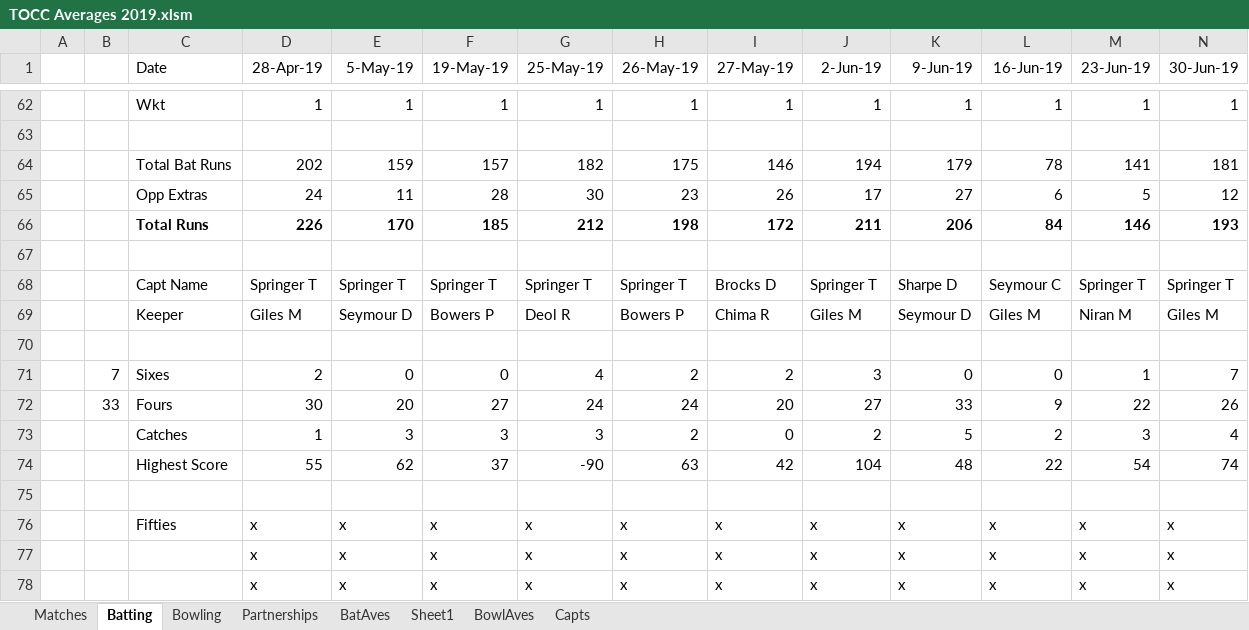
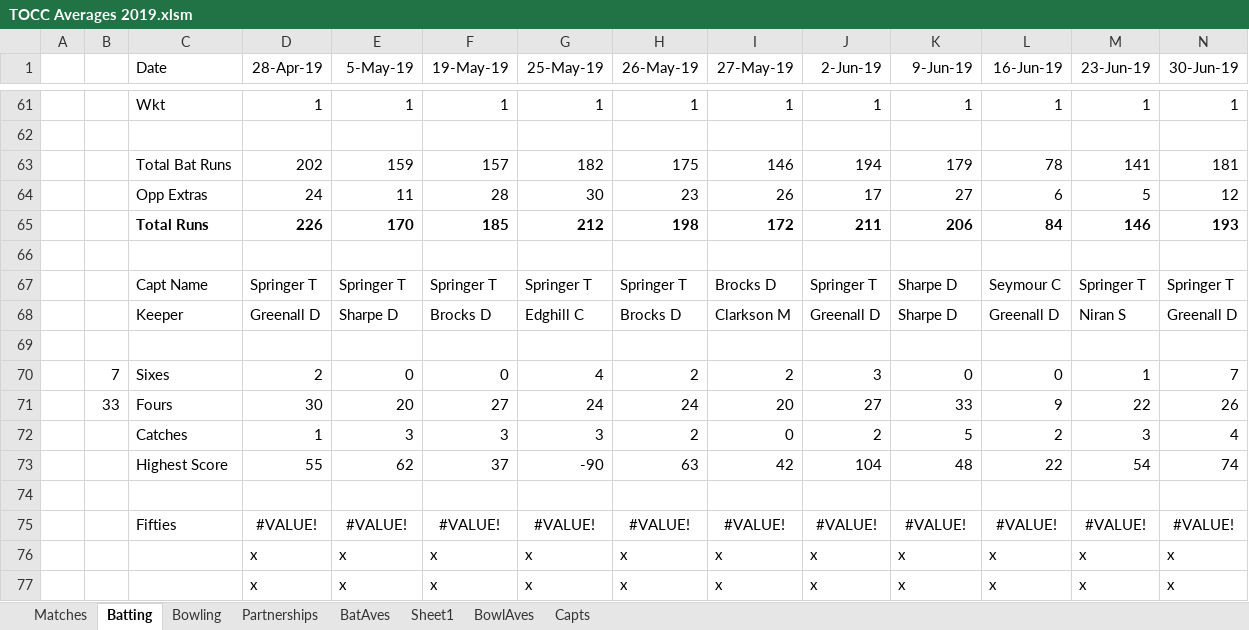
Before and after one commit to mikewoodhouse/stan, an Excel workbook: data/xldata/TOCC Averages 2019.xlsm, sheet Batting, drawn as a sheet; only a part is shown, gaps mark what is left out; values as stored, in another font and other column widths than the file's, no borders; conditional formats not drawn; removed rows and columns are numbered as before the commit, all else as after; rows hold the shown columns only; the diff covers the shown part only; the diff names each change by its address in the sheet, - before the commit and + after, or states it on an @@ line.

Commit message:
data: fixed empty row 5 in 2 xls files

```diff
--- a/data/xldata/TOCC Averages 2019.xlsm (sheet Batting)
+++ b/data/xldata/TOCC Averages 2019.xlsm (sheet Batting)
-row 69:  |  | Keeper | Giles M | Seymour D | Bowers P | Deol R | Bowers P | Chima R | Giles M | Seymour D | Giles M | Niran M | Giles M
+row 68:  |  | Keeper | Greenall D | Sharpe D | Brocks D | Edghill C | Brocks D | Clarkson M | Greenall D | Sharpe D | Greenall D | Niran S | Greenall D
-row 76:  |  | Fifties | x | x | x | x | x | x | x | x | x | x | x
+row 75:  |  | Fifties | #VALUE! | #VALUE! | #VALUE! | #VALUE! | #VALUE! | #VALUE! | #VALUE! | #VALUE! | #VALUE! | #VALUE! | #VALUE!
```
Also changed, not shown: 1 removed row and 22 edited cells elsewhere in this sheet, sheet BatAves, formulas that keep their value, hidden cells, charts or pictures, data/xldata/TOCC Averages 2020.xlsm, 1 other file.
